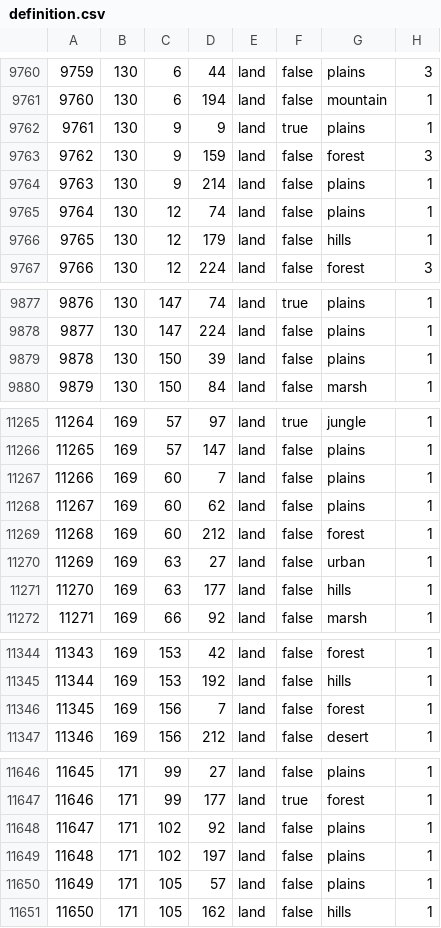
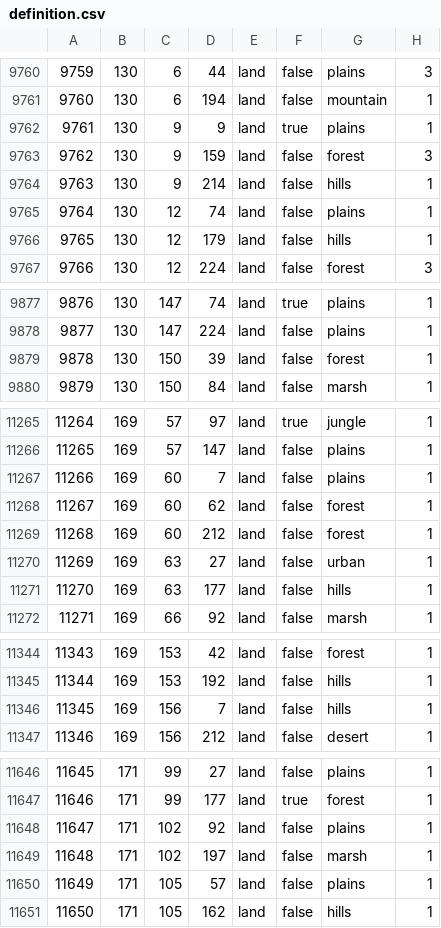
Before and after one commit to 1048-Team/1048_dev, a CSV file: map/definition.csv, drawn as a sheet; only a part is shown, gaps mark what is left out; the diff covers the shown part only.

```diff
--- a/map/definition.csv
+++ b/map/definition.csv
@@ -9763,3 +9763,3 @@
 9762;130;9;159;land;false;forest;3
-9763;130;9;214;land;false;plains;1
+9763;130;9;214;land;false;hills;1
 9764;130;12;74;land;false;plains;1
@@ -9878,3 +9878,3 @@
 9877;130;147;224;land;false;plains;1
-9878;130;150;39;land;false;plains;1
+9878;130;150;39;land;false;forest;1
 9879;130;150;84;land;false;marsh;1
@@ -11267,3 +11267,3 @@
 11266;169;60;7;land;false;plains;1
-11267;169;60;62;land;false;plains;1
+11267;169;60;62;land;false;forest;1
 11268;169;60;212;land;false;forest;1
@@ -11345,3 +11345,3 @@
 11344;169;153;192;land;false;hills;1
-11345;169;156;7;land;false;forest;1
+11345;169;156;7;land;false;hills;1
 11346;169;156;212;land;false;desert;1
@@ -11648,3 +11648,3 @@
 11647;171;102;92;land;false;plains;1
-11648;171;102;197;land;false;plains;1
+11648;171;102;197;land;false;marsh;1
 11649;171;105;57;land;false;plains;1
```
Also changed, not shown: 6 edited cells elsewhere in this file, 16 other files.
